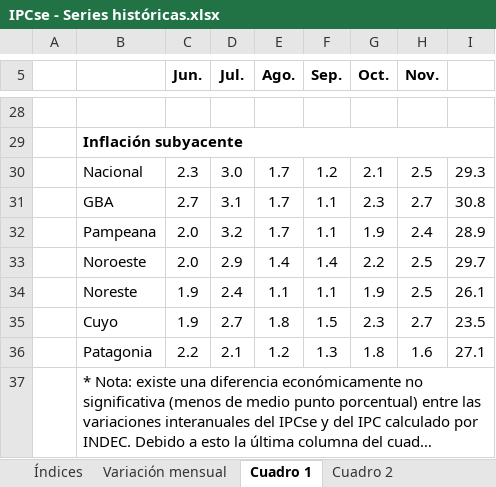
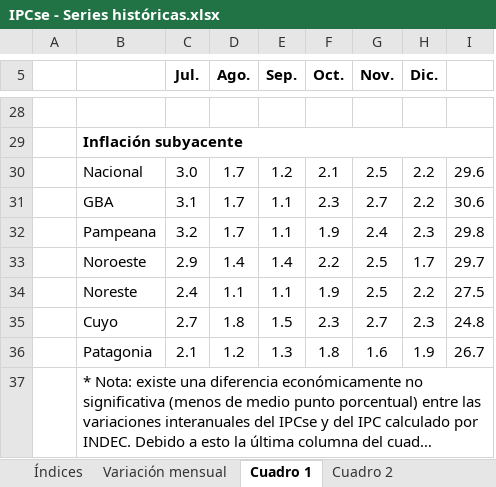
Before and after one commit to mrozada/mrozada.github.io, an Excel workbook: assets/excel/IPCse - Series históricas.xlsx, sheet Cuadro 1, drawn as a sheet; only a part is shown, gaps mark what is left out; long unchanged cells end in …; values as stored, in another font and other column widths than the file's, no borders; removed rows and columns are numbered as before the commit, all else as after; the diff covers the shown part only; the diff names each change by its address in the sheet, - before the commit and + after, or states it on an @@ line.

```diff
--- a/assets/excel/IPCse - Series históricas.xlsx (sheet Cuadro 1)
+++ b/assets/excel/IPCse - Series históricas.xlsx (sheet Cuadro 1)
-column C (Jun.), rows 30-36: 2.3 | 2.7 | 2.0 | 2.0 | 1.9 | 1.9 | 2.2
+column H (Dic.), rows 30-36: 2.2 | 2.2 | 2.3 | 1.7 | 2.2 | 2.3 | 1.9
-I30: 29.3
+I30: 29.6
-I31: 30.8
+I31: 30.6
-I32: 28.9
+I32: 29.8
-I34: 26.1
+I34: 27.5
-I35: 23.5
+I35: 24.8
-I36: 27.1
+I36: 26.7
```
Also changed, not shown: 1 added row, 1 removed row, 19 edited cells and merged cells elsewhere in this sheet, sheet Cuadro 2, sheet Índices, sheet Variación mensual, 3 other files.
